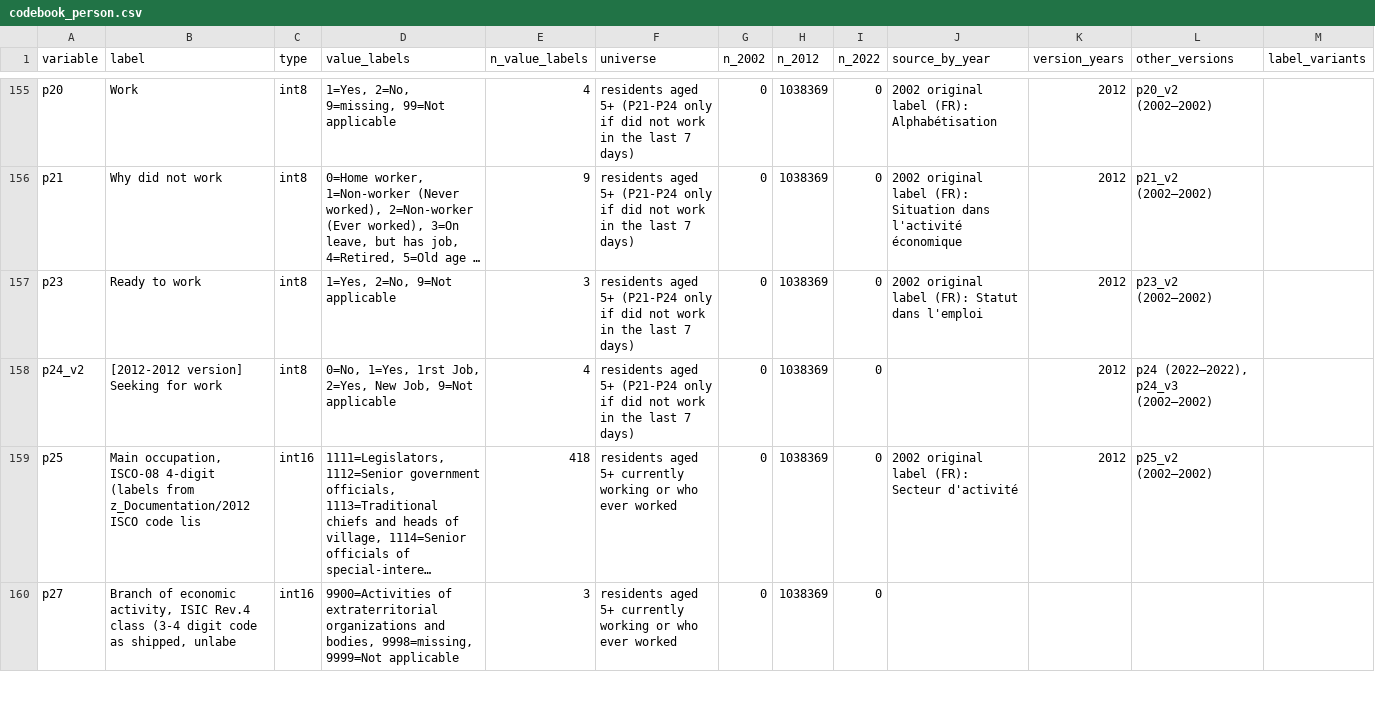
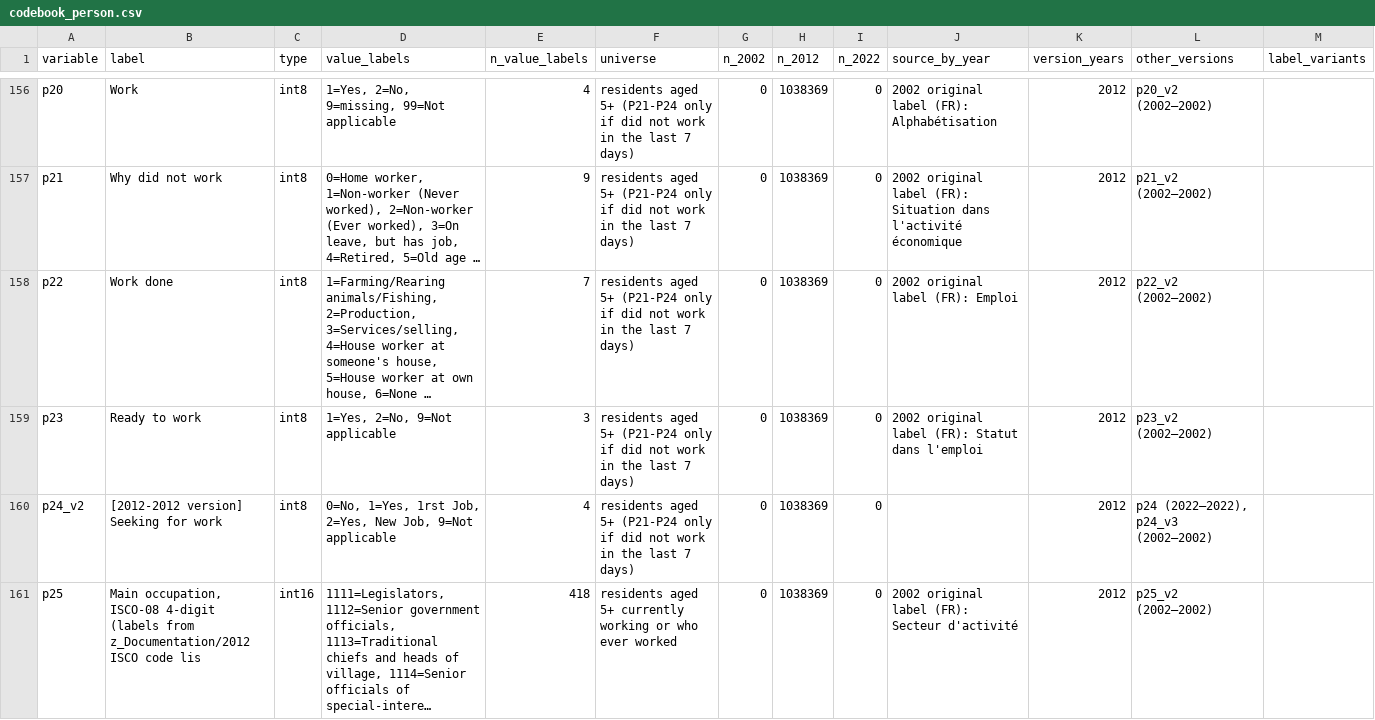
Before and after one commit to allegra-saggese/rwa-trs, a CSV file: NISR/Census-PHC/codebook_person.csv, drawn as a sheet; only a part is shown, gaps mark what is left out; the shorter side is filled out with more unchanged rows; long unchanged cells end in …; rows hold the shown columns only; the diff covers the shown part only; the diff names each change by its address in the sheet, - before the commit and + after, or states it on an @@ line.

```diff
--- a/NISR/Census-PHC/codebook_person.csv
+++ b/NISR/Census-PHC/codebook_person.csv
+row 158: p22 | Work done | int8 | 1=Farming/Rearing animals/Fishing, 2=Production, 3=Services/selling, 4=House worker at someone's house, 5=House worker at own house, 6=None … | 7 | residents aged 5+ (P21-P24 only if did not work in the last 7 days) | 0 | 1038369 | 0 | 2002 original label (FR): Emploi | 2012 | p22_v2 (2002–2002)
```
Also changed, not shown: 6 added rows, 3 removed rows and 13 edited cells elsewhere in this file, NISR/Census-PHC/codebook_household.csv, 13 other files.
